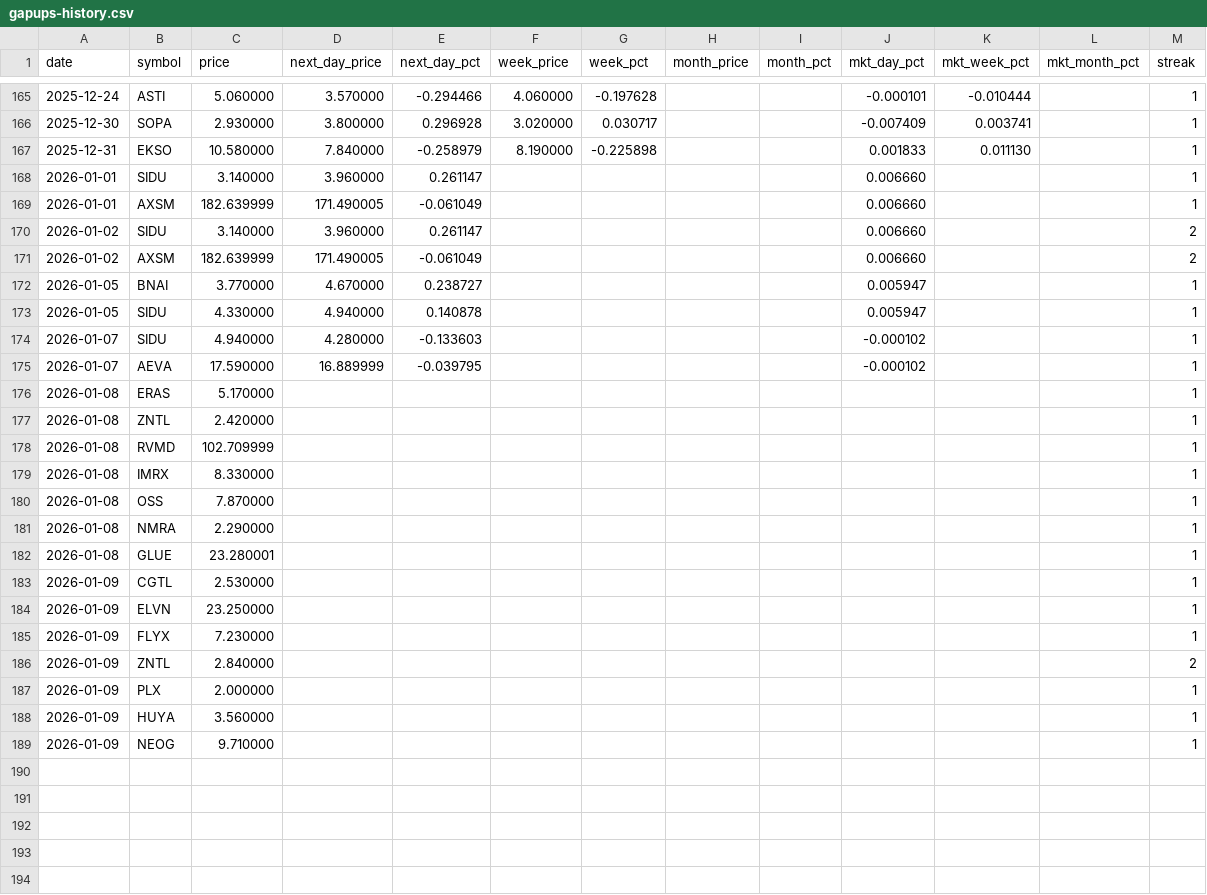
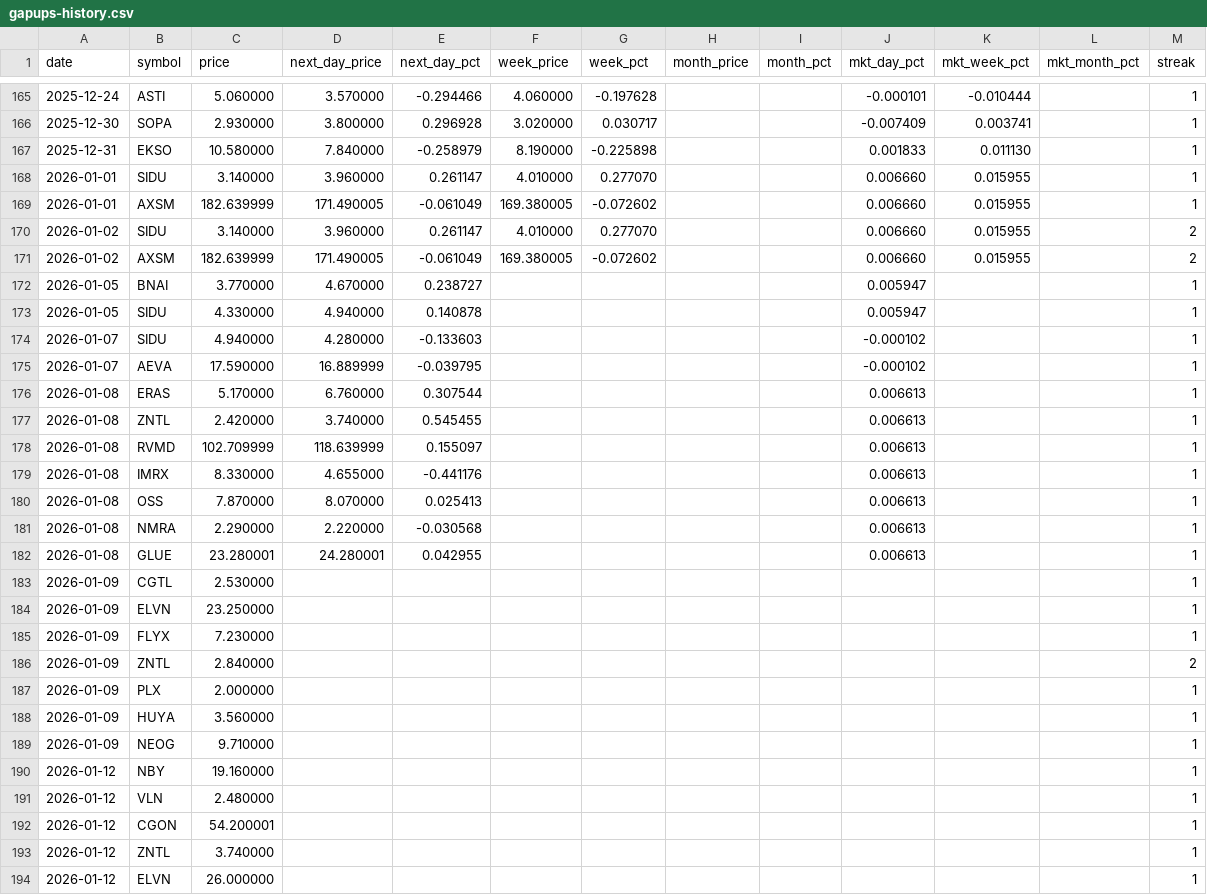
Before and after one commit to Microthware/belfort-reports, a CSV file: history/gapups-history.csv, drawn as a sheet; only a part is shown, gaps mark what is left out; the diff covers the shown part only.

```diff
--- a/history/gapups-history.csv
+++ b/history/gapups-history.csv
@@ -167,6 +167,6 @@ date,symbol,price,next_day_price,next_day_pct,week_price,week_pct,month_price,mo
 2025-12-31,EKSO,10.580000,7.840000,-0.258979,8.190000,-0.225898,,,0.001833,0.011130,,1
-2026-01-01,SIDU,3.140000,3.960000,0.261147,,,,,0.006660,,,1
-2026-01-01,AXSM,182.639999,171.490005,-0.061049,,,,,0.006660,,,1
-2026-01-02,SIDU,3.140000,3.960000,0.261147,,,,,0.006660,,,2
-2026-01-02,AXSM,182.639999,171.490005,-0.061049,,,,,0.006660,,,2
+2026-01-01,SIDU,3.140000,3.960000,0.261147,4.010000,0.277070,,,0.006660,0.015955,,1
+2026-01-01,AXSM,182.639999,171.490005,-0.061049,169.380005,-0.072602,,,0.006660,0.015955,,1
+2026-01-02,SIDU,3.140000,3.960000,0.261147,4.010000,0.277070,,,0.006660,0.015955,,2
+2026-01-02,AXSM,182.639999,171.490005,-0.061049,169.380005,-0.072602,,,0.006660,0.015955,,2
 2026-01-05,BNAI,3.770000,4.670000,0.238727,,,,,0.005947,,,1
@@ -175,9 +175,9 @@ date,symbol,price,next_day_price,next_day_pct,week_price,week_pct,month_price,mo
 2026-01-07,AEVA,17.590000,16.889999,-0.039795,,,,,-0.000102,,,1
-2026-01-08,ERAS,5.170000,,,,,,,,,,1
-2026-01-08,ZNTL,2.420000,,,,,,,,,,1
-2026-01-08,RVMD,102.709999,,,,,,,,,,1
-2026-01-08,IMRX,8.330000,,,,,,,,,,1
-2026-01-08,OSS,7.870000,,,,,,,,,,1
-2026-01-08,NMRA,2.290000,,,,,,,,,,1
-2026-01-08,GLUE,23.280001,,,,,,,,,,1
+2026-01-08,ERAS,5.170000,6.760000,0.307544,,,,,0.006613,,,1
+2026-01-08,ZNTL,2.420000,3.740000,0.545455,,,,,0.006613,,,1
+2026-01-08,RVMD,102.709999,118.639999,0.155097,,,,,0.006613,,,1
+2026-01-08,IMRX,8.330000,4.655000,-0.441176,,,,,0.006613,,,1
+2026-01-08,OSS,7.870000,8.070000,0.025413,,,,,0.006613,,,1
+2026-01-08,NMRA,2.290000,2.220000,-0.030568,,,,,0.006613,,,1
+2026-01-08,GLUE,23.280001,24.280001,0.042955,,,,,0.006613,,,1
 2026-01-09,CGTL,2.530000,,,,,,,,,,1
@@ -189 +189,6 @@ date,symbol,price,next_day_price,next_day_pct,week_price,week_pct,month_price,mo
 2026-01-09,NEOG,9.710000,,,,,,,,,,1
+2026-01-12,NBY,19.160000,,,,,,,,,,1
+2026-01-12,VLN,2.480000,,,,,,,,,,1
+2026-01-12,CGON,54.200001,,,,,,,,,,1
+2026-01-12,ZNTL,3.740000,,,,,,,,,,1
+2026-01-12,ELVN,26.000000,,,,,,,,,,1
```
Also changed, not shown: 24 edited cells elsewhere in this file, 4 other files.
